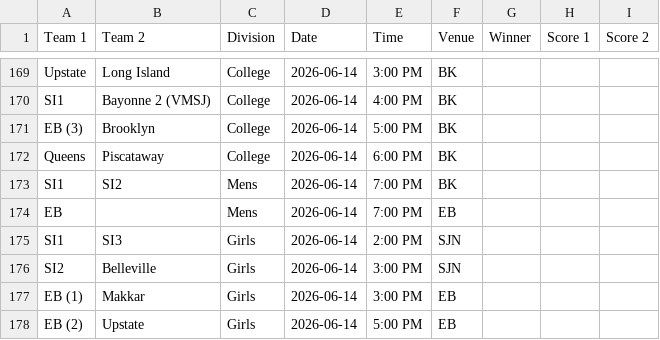
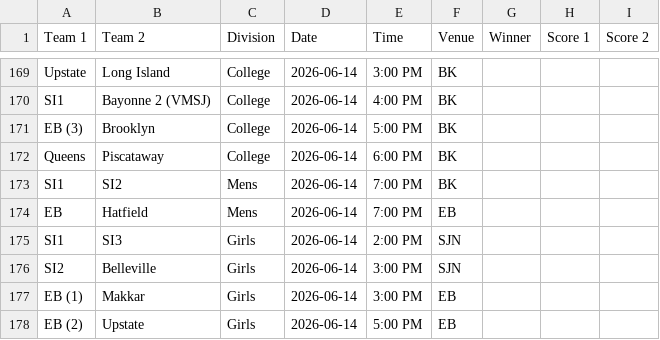
Before and after one commit to nacopticleague/full-schedule-homepage, a CSV file: data/games.csv, drawn as a sheet; only a part is shown, gaps mark what is left out.

Commit message:
Update data/games.csv from Google Sheet

```diff
--- a/data/games.csv
+++ b/data/games.csv
@@ -173,3 +173,3 @@ Queens,Piscataway,College,2026-06-14,6:00 PM,BK,,,
 SI1,SI2,Mens,2026-06-14,7:00 PM,BK,,,
-EB,,Mens,2026-06-14,7:00 PM,EB,,,
+EB,Hatfield,Mens,2026-06-14,7:00 PM,EB,,,
 SI1,SI3,Girls,2026-06-14,2:00 PM,SJN,,,
```
